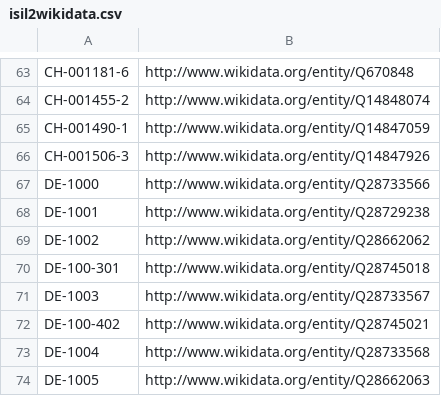
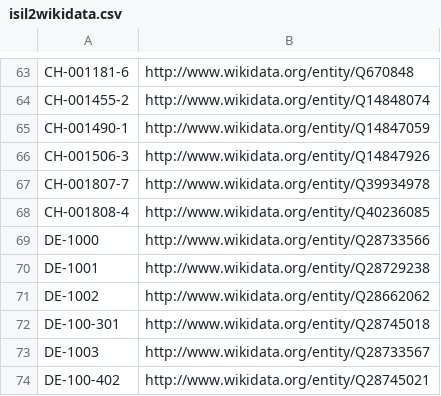
Before and after one commit to hbz/lookup-tables, a CSV file: data/isil2wikidata.csv, drawn as a sheet; only a part is shown, gaps mark what is left out; the shorter side is filled out with more unchanged rows.

Commit message:
Update isil2wikidata

```diff
--- a/data/isil2wikidata.csv
+++ b/data/isil2wikidata.csv
@@ -66,2 +66,4 @@ CH-001490-1	http://www.wikidata.org/entity/Q14847059
 CH-001506-3	http://www.wikidata.org/entity/Q14847926
+CH-001807-7	http://www.wikidata.org/entity/Q39934978
+CH-001808-4	http://www.wikidata.org/entity/Q40236085
 DE-1000	http://www.wikidata.org/entity/Q28733566
```
